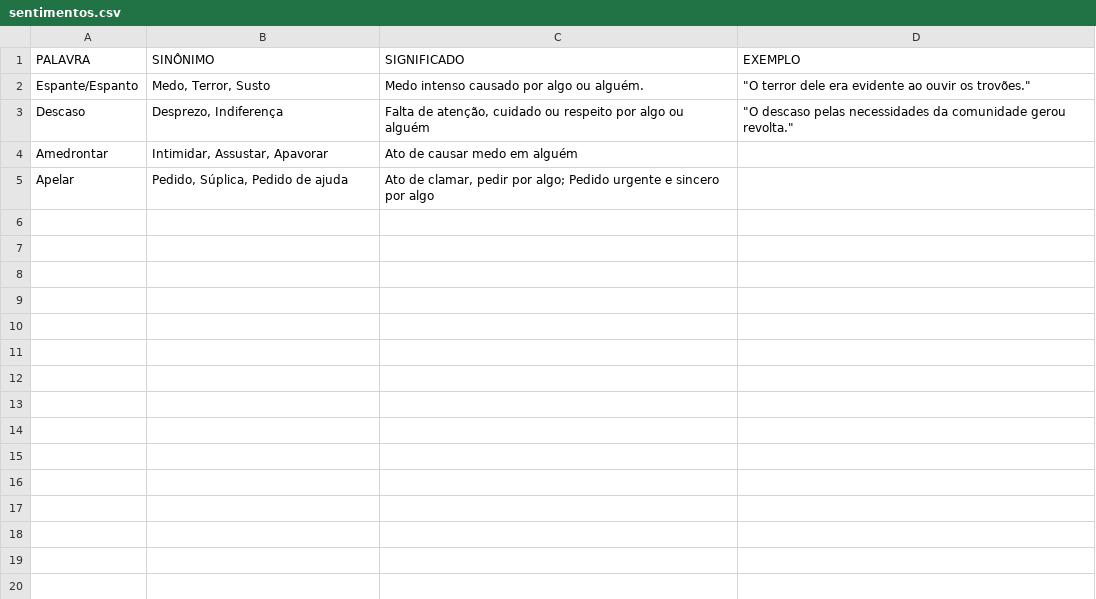
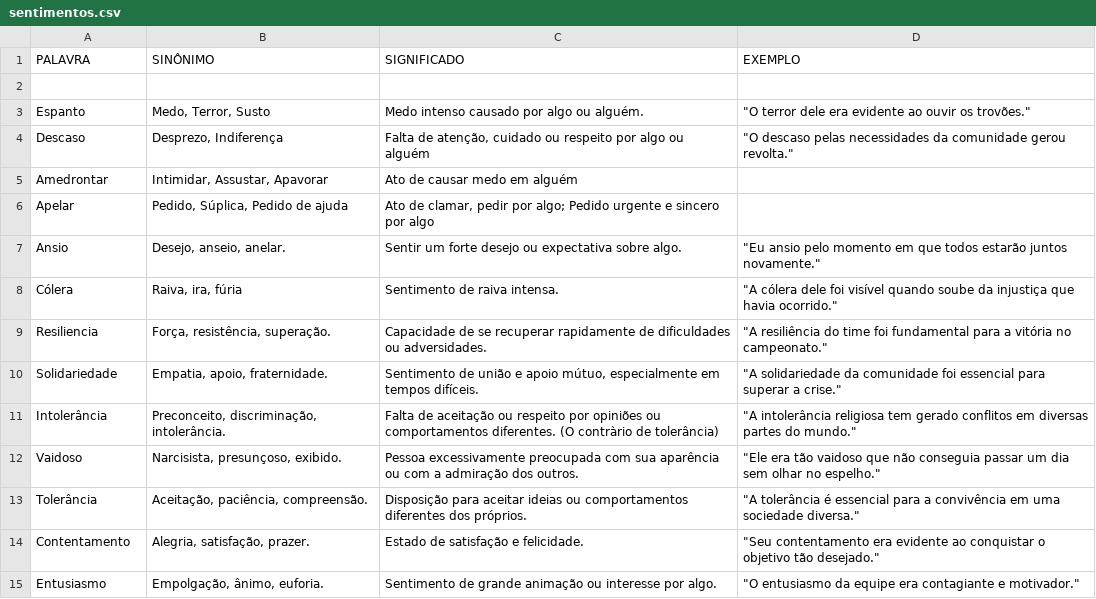
Before and after one commit to not2nder/pandas-dicionario, a CSV file: data/sentimentos.csv, drawn as a sheet.

```diff
--- a/data/sentimentos.csv
+++ b/data/sentimentos.csv
@@ -1,3 +1,4 @@
 PALAVRA,SINÔNIMO,SIGNIFICADO,EXEMPLO
-Espante/Espanto,"Medo, Terror, Susto",Medo intenso causado por algo ou alguém.,"""O terror dele era evidente ao ouvir os trovões."""
+,,,
+Espanto,"Medo, Terror, Susto",Medo intenso causado por algo ou alguém.,"""O terror dele era evidente ao ouvir os trovões."""
 Descaso,"Desprezo, Indiferença"," Falta de atenção, cuidado ou respeito por algo ou alguém","""O descaso pelas necessidades da comunidade gerou revolta."""
@@ -5 +6,10 @@ Amedrontar,"Intimidar, Assustar, Apavorar",Ato de causar medo em alguém,
 Apelar,"Pedido, Súplica, Pedido de ajuda","Ato de clamar, pedir por algo; Pedido urgente e sincero por algo",
+Ansio,"Desejo, anseio, anelar.",Sentir um forte desejo ou expectativa sobre algo.,"""Eu ansio pelo momento em que todos estarão juntos novamente."""
+Cólera,"Raiva, ira, fúria",Sentimento de raiva intensa.,"""A cólera dele foi visível quando soube da injustiça que havia ocorrido."""
+Resiliencia,"Força, resistência, superação.",Capacidade de se recuperar rapidamente de dificuldades ou adversidades.,"""A resiliência do time foi fundamental para a vitória no campeonato."""
+Solidariedade," Empatia, apoio, fraternidade.","Sentimento de união e apoio mútuo, especialmente em tempos difíceis.","""A solidariedade da comunidade foi essencial para superar a crise."""
+Intolerância,"Preconceito, discriminação, intolerância.", Falta de aceitação ou respeito por opiniões ou comportamentos diferentes. (O contràrio de tolerância),"""A intolerância religiosa tem gerado conflitos em diversas partes do mundo."""
+Vaidoso,"Narcisista, presunçoso, exibido.",Pessoa excessivamente preocupada com sua aparência ou com a admiração dos outros.,"""Ele era tão vaidoso que não conseguia passar um dia sem olhar no espelho."""
+Tolerância,"Aceitação, paciência, compreensão.",Disposição para aceitar ideias ou comportamentos diferentes dos próprios.,"""A tolerância é essencial para a convivência em uma sociedade diversa."""
+Contentamento," Alegria, satisfação, prazer.",Estado de satisfação e felicidade.,"""Seu contentamento era evidente ao conquistar o objetivo tão desejado."""
+Entusiasmo,"Empolgação, ânimo, euforia.",Sentimento de grande animação ou interesse por algo.,"""O entusiasmo da equipe era contagiante e motivador."""
```
Also changed, not shown: data/comportamentos.csv.
